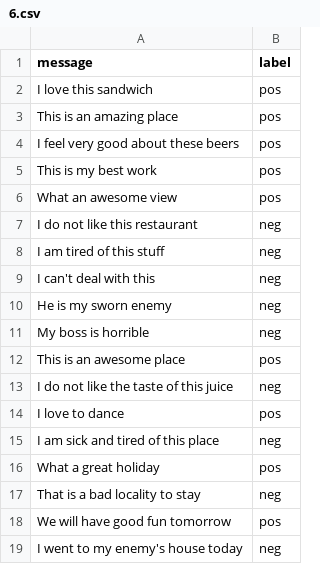
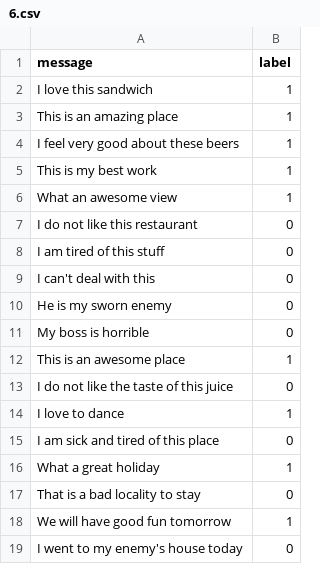
Before and after one commit to MohitMahajan03/6th-SEM, a CSV file: AI-ML/Lab stuff/6.csv, drawn as a sheet.

```diff
--- a/AI-ML/Lab stuff/6.csv
+++ b/AI-ML/Lab stuff/6.csv
@@ -1,19 +1,19 @@
 message,label
-I love this sandwich,pos
-This is an amazing place,pos
-I feel very good about these beers,pos
-This is my best work,pos
-What an awesome view,pos
-I do not like this restaurant,neg
-I am tired of this stuff,neg
-I can't deal with this,neg
-He is my sworn enemy,neg
-My boss is horrible,neg
-This is an awesome place,pos
-I do not like the taste of this juice,neg
-I love to dance,pos
-I am sick and tired of this place,neg
-What a great holiday,pos
-That is a bad locality to stay,neg
-We will have good fun tomorrow,pos
-I went to my enemy's house today,neg
+I love this sandwich,1
+This is an amazing place,1
+I feel very good about these beers,1
+This is my best work,1
+What an awesome view,1
+I do not like this restaurant,0
+I am tired of this stuff,0
+I can't deal with this,0
+He is my sworn enemy,0
+My boss is horrible,0
+This is an awesome place,1
+I do not like the taste of this juice,0
+I love to dance,1
+I am sick and tired of this place,0
+What a great holiday,1
+That is a bad locality to stay,0
+We will have good fun tomorrow,1
+I went to my enemy's house today,0
```
Also changed, not shown: 2 other files.
